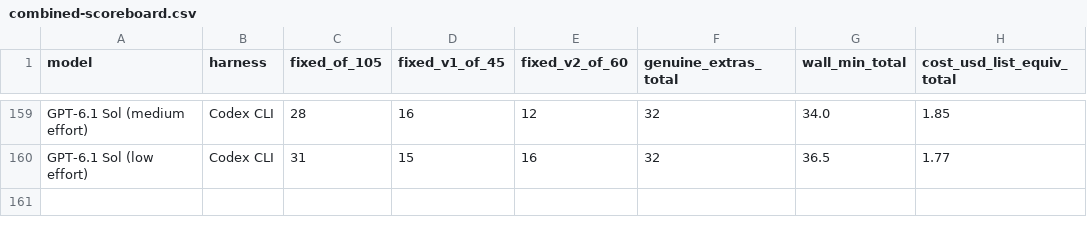
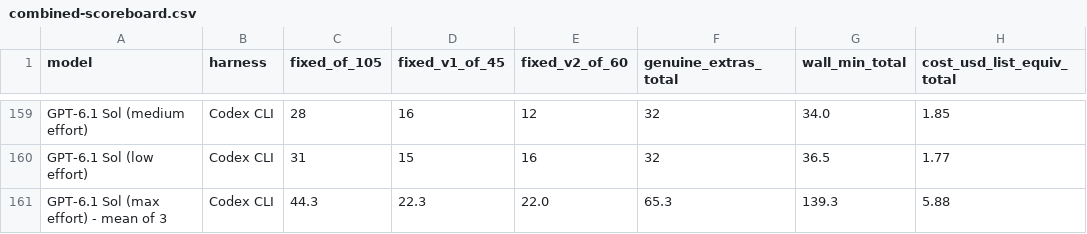
Before and after one commit to phuryn/bug-hunt-bench, a CSV file: results/combined-scoreboard.csv, drawn as a sheet; only a part is shown, gaps mark what is left out; the diff names each change by its address in the sheet, - before the commit and + after, or states it on an @@ line.

```diff
--- a/results/combined-scoreboard.csv
+++ b/results/combined-scoreboard.csv
+row 161: GPT-6.1 Sol (max effort) - mean of 3 | Codex CLI | 44.3 | 22.3 | 22.0 | 65.3 | 139.3 | 5.88
```
Also changed, not shown: results/coverage.csv, results/repo1-metrics.csv, 12 other files.
